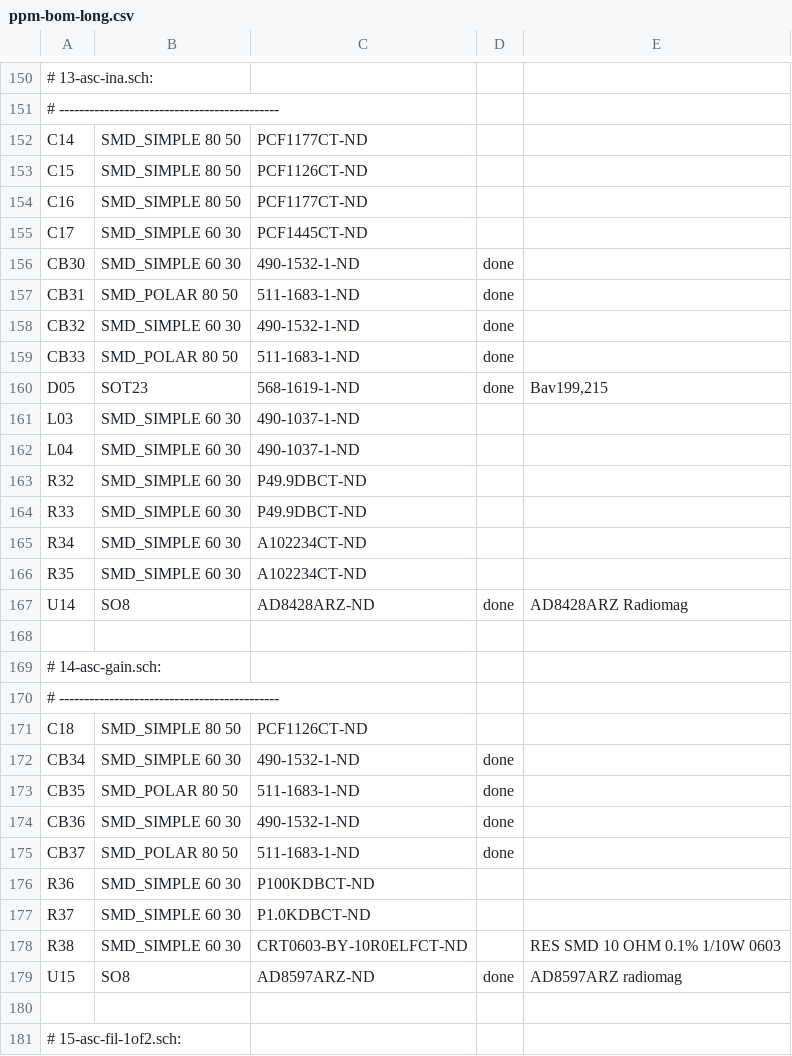
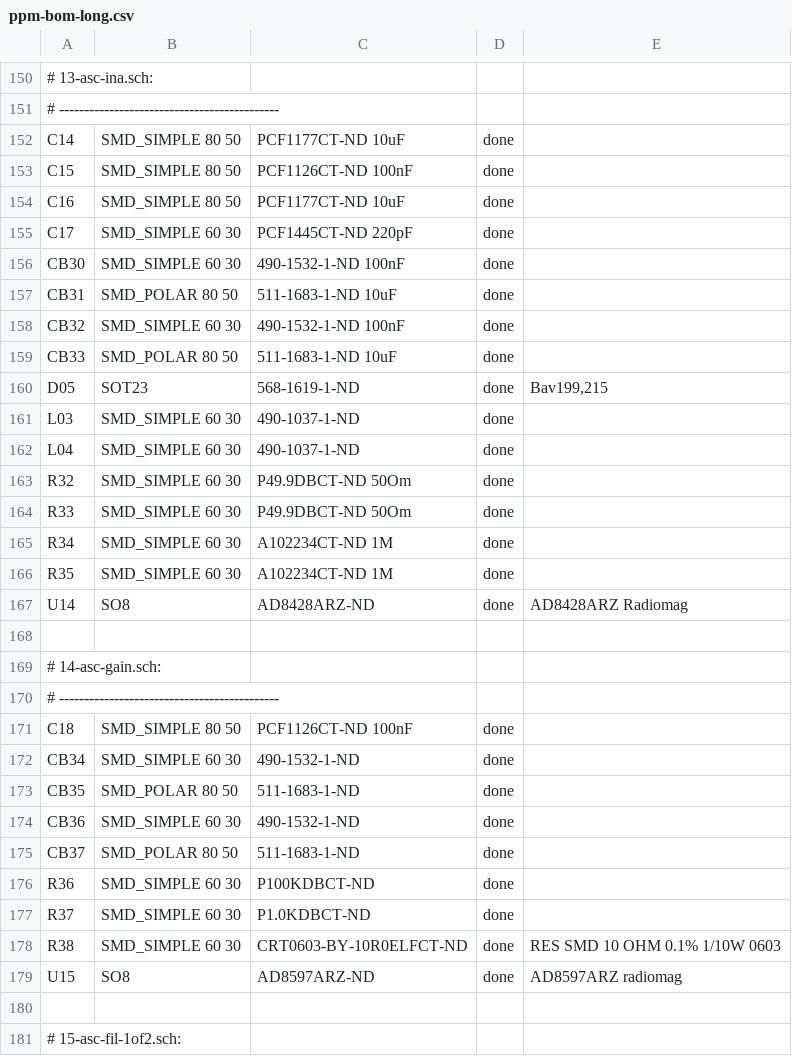
Before and after one commit to popikeyshen/all, a CSV file: electronics/pyppm/ppm-bom-long.csv, drawn as a sheet; only a part is shown, gaps mark what is left out; the diff covers the shown part only; the diff names each change by its address in the sheet, - before the commit and + after, or states it on an @@ line.

Commit message:
pyppm updated csv

```diff
--- a/electronics/pyppm/ppm-bom-long.csv
+++ b/electronics/pyppm/ppm-bom-long.csv
-C152: PCF1177CT-ND
+C152: PCF1177CT-ND 10uF
-D152:D155: (empty)
+D152:D155: done
-C153: PCF1126CT-ND
+C153: PCF1126CT-ND 100nF
-C154: PCF1177CT-ND
+C154: PCF1177CT-ND 10uF
-C155: PCF1445CT-ND
+C155: PCF1445CT-ND 220pF
-C156: 490-1532-1-ND
+C156: 490-1532-1-ND 100nF
-C157: 511-1683-1-ND
+C157: 511-1683-1-ND 10uF
-C158: 490-1532-1-ND
+C158: 490-1532-1-ND 100nF
-C159: 511-1683-1-ND
+C159: 511-1683-1-ND 10uF
-D161:D166: (empty)
+D161:D166: done
-C163:C164: P49.9DBCT-ND
+C163:C164: P49.9DBCT-ND 50Om
-C165:C166: A102234CT-ND
+C165:C166: A102234CT-ND 1M
-C171: PCF1126CT-ND
+C171: PCF1126CT-ND 100nF
-D171: (empty)
+D171: done
-D176:D178: (empty)
+D176:D178: done
```
Also changed, not shown: 47 edited cells elsewhere in this file, 1 other file.
